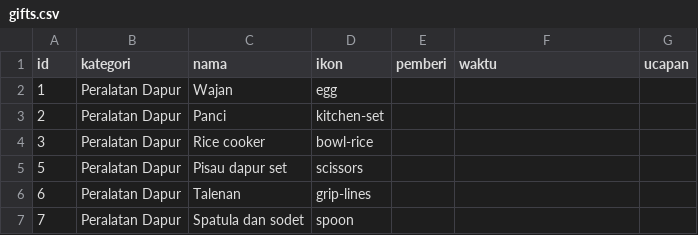
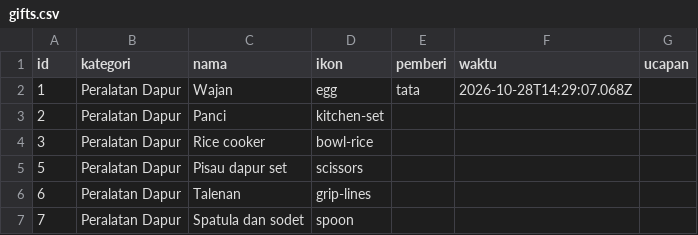
Before and after one commit to gift-wedding-juve-tata/gift-wedding-juve-tata.github.io, a CSV file: data/gifts.csv, drawn as a sheet; only a part is shown.

Commit message:
🎁 tata memilih Wajan

```diff
--- a/data/gifts.csv
+++ b/data/gifts.csv
@@ -1,3 +1,3 @@
 id,kategori,nama,ikon,pemberi,waktu,ucapan
-1,Peralatan Dapur,Wajan,egg,,,
+1,Peralatan Dapur,Wajan,egg,tata,2026-10-28T14:29:07.068Z,
 2,Peralatan Dapur,Panci,kitchen-set,,,
```
